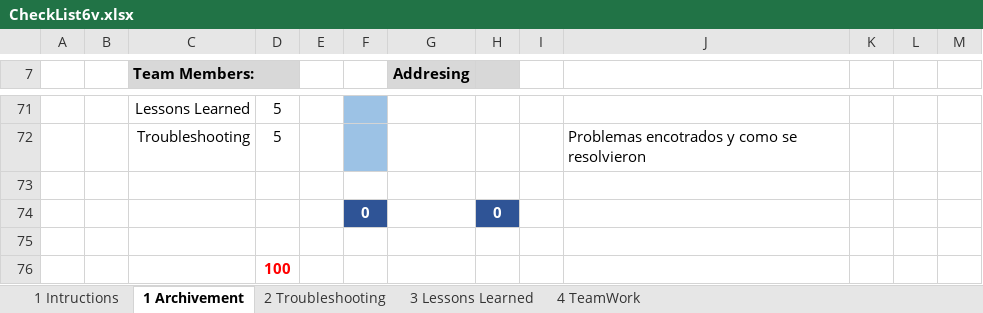
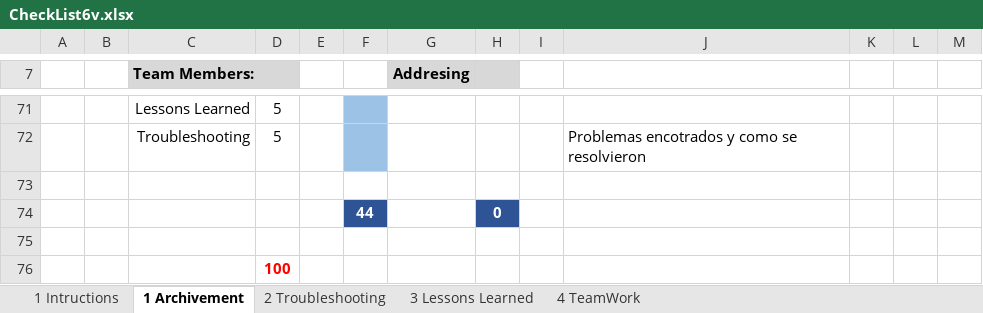
Before and after one commit to Cinthya97Almaguer/Caso_Estudio, an Excel workbook: CheckList6v.xlsx, sheet 1 Archivement, drawn as a sheet; only a part is shown, gaps mark what is left out; values as stored, in another font and other column widths than the file's, no borders; charts and pictures not drawn; the diff covers the shown part only; the diff names each change by its address in the sheet, - before the commit and + after, or states it on an @@ line.

```diff
--- a/CheckList6v.xlsx (sheet 1 Archivement)
+++ b/CheckList6v.xlsx (sheet 1 Archivement)
-F74: 0
+F74: 44
```
Also changed, not shown: 19 edited cells elsewhere in this sheet, sheet 2 Troubleshooting, sheet 4 TeamWork.
